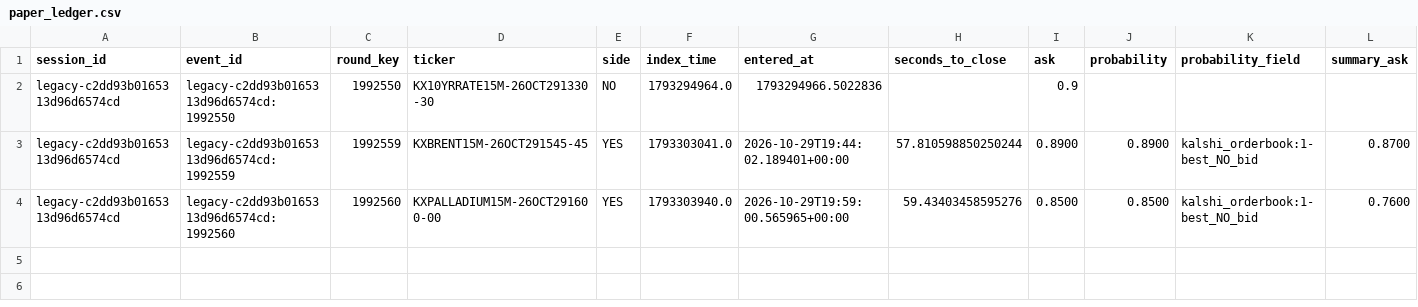
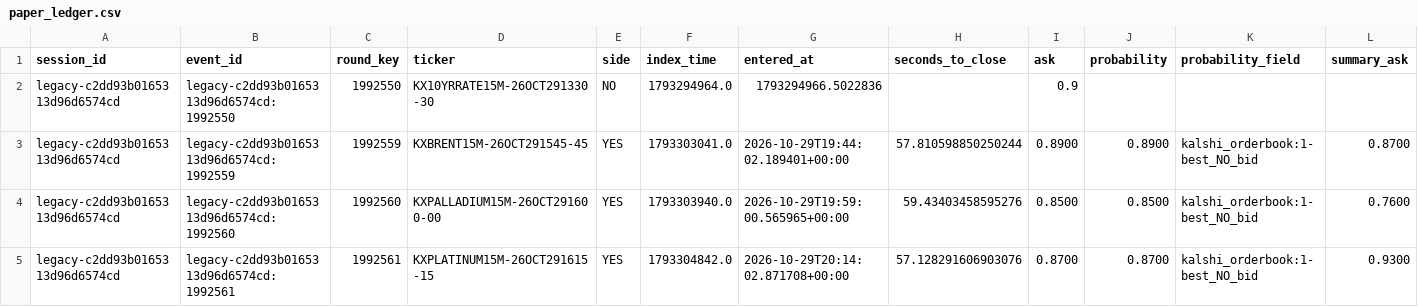
Before and after one commit to websitecontact91-sys/kalshi-paper-trading-bot, a CSV file: paper_ledger.csv, drawn as a sheet; only a part is shown; rows hold the shown columns only; the diff names each change by its address in the sheet, - before the commit and + after, or states it on an @@ line.

Commit message:
Persist simulated paper state and ledger

```diff
--- a/paper_ledger.csv
+++ b/paper_ledger.csv
+row 5: legacy-c2dd93b0165313d96d6574cd | legacy-c2dd93b0165313d96d6574cd:1992561 | 1992561 | KXPLATINUM15M-26OCT291615-15 | YES | 1793304842.0 | 2026-10-29T20:14:02.871708+00:00 | 57.128291606903076 | 0.8700 | 0.8700 | kalshi_orderbook:1-best_NO_bid | 0.9300
```
Also changed, not shown: 1 other file.
